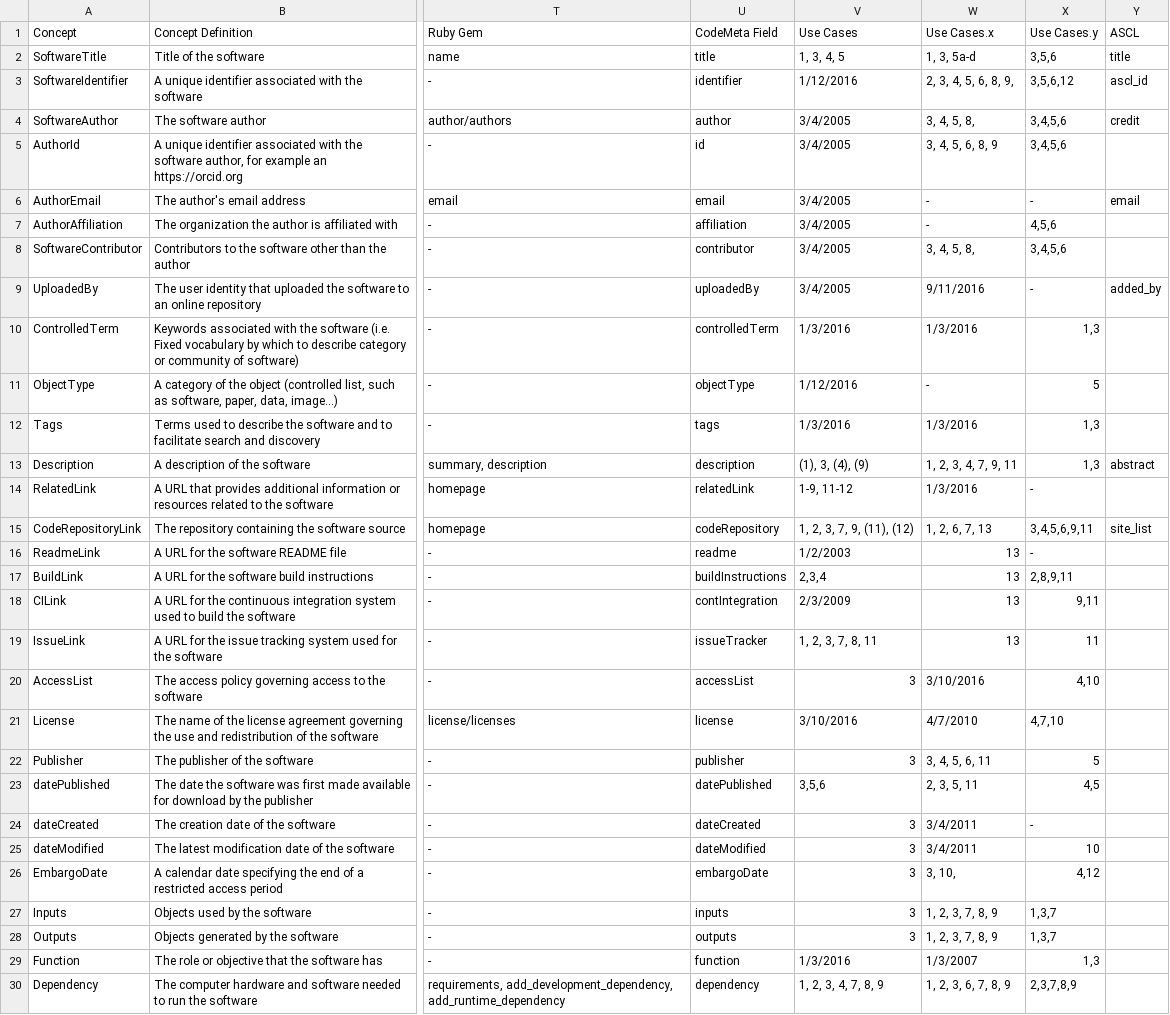
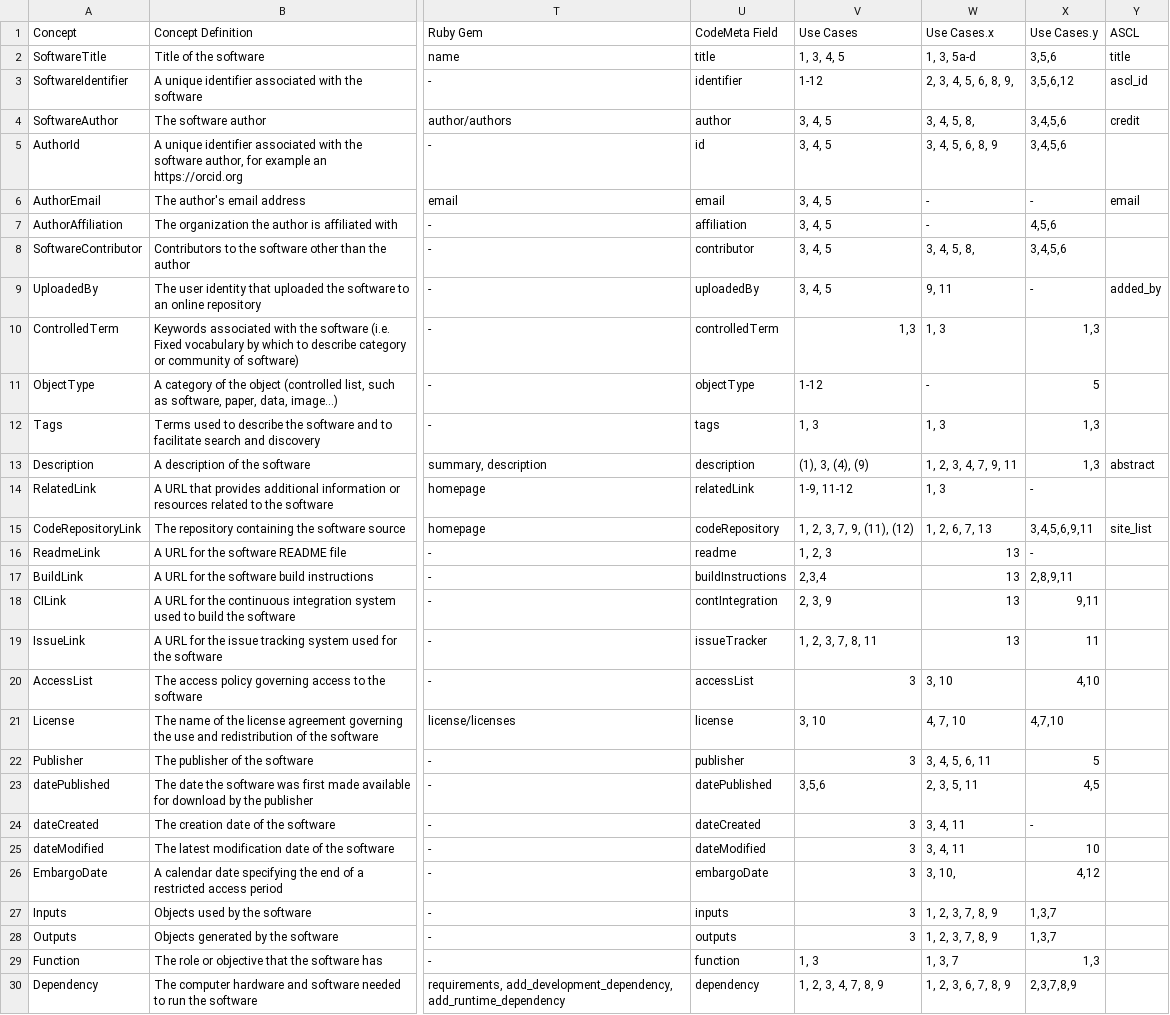
Before and after one commit to codemeta/codemeta, a CSV file: crosswalk.csv, drawn as a sheet; only a part is shown, gaps mark what is left out; the diff covers the shown part only; the diff names each change by its address in the sheet, - before the commit and + after, or states it on an @@ line.

Commit message:
fixed use cases that converted numbers to dates

```diff
--- a/crosswalk.csv
+++ b/crosswalk.csv
-V3: 1/12/2016
+V3: 1-12
-V4:V9: 3/4/2005
+V4:V9: 3, 4, 5
-W9: 9/11/2016
+W9: 9, 11
-V10: 1/3/2016
+V10: 1,3
-W10: 1/3/2016
+W10: 1, 3
-V11: 1/12/2016
+V11: 1-12
-V12: 1/3/2016
+V12: 1, 3
-W12: 1/3/2016
+W12: 1, 3
-W14: 1/3/2016
+W14: 1, 3
-V16: 1/2/2003
+V16: 1, 2, 3
-V18: 2/3/2009
+V18: 2, 3, 9
-W20: 3/10/2016
+W20: 3, 10
-V21: 3/10/2016
+V21: 3, 10
-W21: 4/7/2010
+W21: 4, 7, 10
-W24:W25: 3/4/2011
+W24:W25: 3, 4, 11
-V29: 1/3/2016
+V29: 1, 3
-W29: 1/3/2007
+W29: 1, 3, 7
```
Also changed, not shown: 7 edited cells elsewhere in this file.
